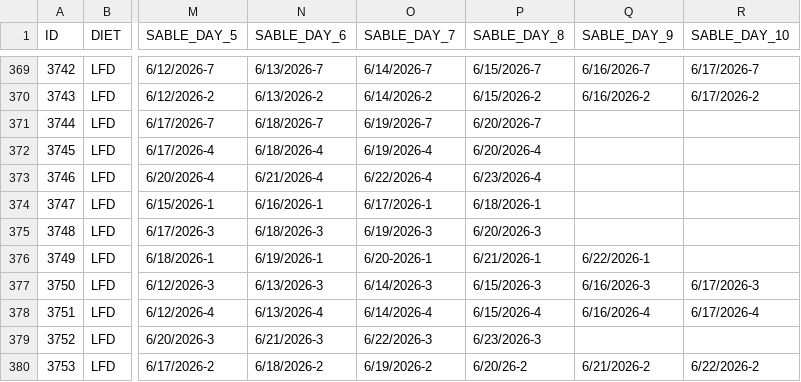
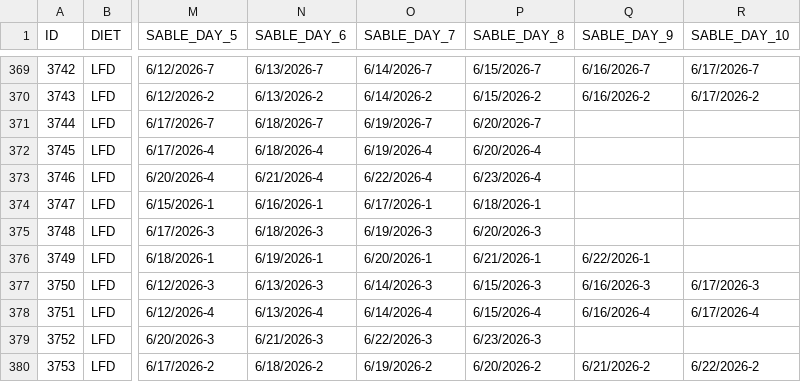
Before and after one commit to miche472/data, a CSV file: data/META.csv, drawn as a sheet; only a part is shown, gaps mark what is left out; the diff names each change by its address in the sheet, - before the commit and + after, or states it on an @@ line.

Commit message:
Update META.csv
correct error with formatting of 3749 and 3753 for 6/20/2026

```diff
--- a/data/META.csv
+++ b/data/META.csv
-O376 (SABLE_DAY_7): 6/20-2026-1
+O376 (SABLE_DAY_7): 6/20/2026-1
-P380 (SABLE_DAY_8): 6/20/26-2
+P380 (SABLE_DAY_8): 6/20/2026-2
```
